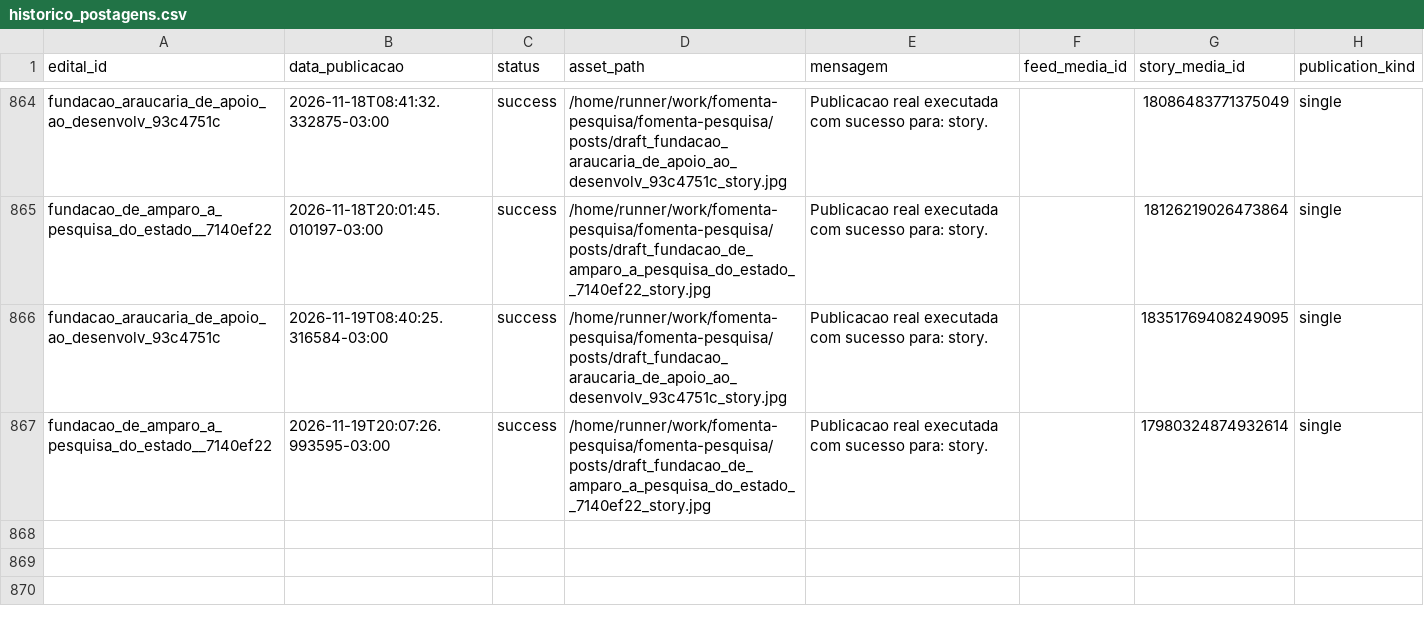
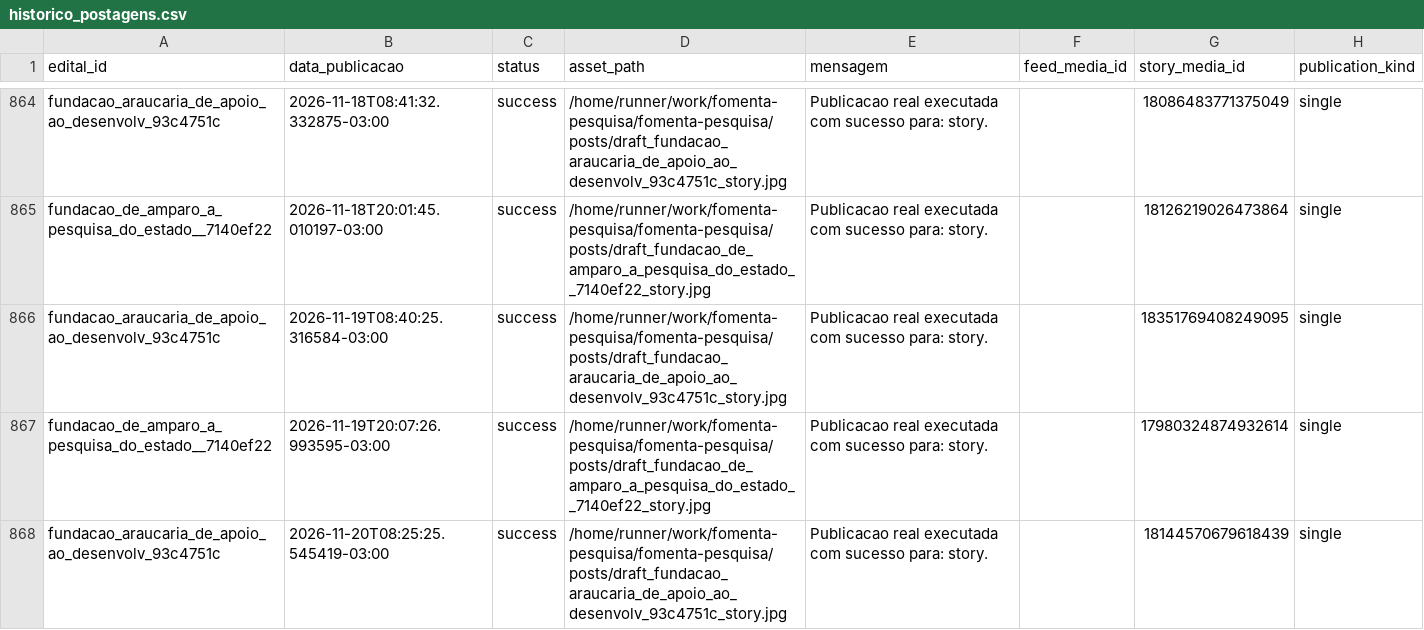
Before and after one commit to brauliorrs/fomenta-pesquisa, a CSV file: data/historico_postagens.csv, drawn as a sheet; only a part is shown, gaps mark what is left out.

```diff
--- a/data/historico_postagens.csv
+++ b/data/historico_postagens.csv
@@ -867 +867,2 @@ fundacao_araucaria_de_apoio_ao_desenvolv_93c4751c,2026-11-19T08:40:25.316584-03:
 fundacao_de_amparo_a_pesquisa_do_estado__7140ef22,2026-11-19T20:07:26.993595-03:00,success,/home/runner/work/fomenta-pesquisa/fomenta-pesquisa/posts/draft_fundacao_de_amparo_a_pesquisa_do_estado__7140ef22_story.jpg,Publicacao real executada com sucesso para: story.,,17980324874932614,single
+fundacao_araucaria_de_apoio_ao_desenvolv_93c4751c,2026-11-20T08:25:25.545419-03:00,success,/home/runner/work/fomenta-pesquisa/fomenta-pesquisa/posts/draft_fundacao_araucaria_de_apoio_ao_desenvolv_93c4751c_story.jpg,Publicacao real executada com sucesso para: story.,,18144570679618439,single
```
Also changed, not shown: 3 other files.
